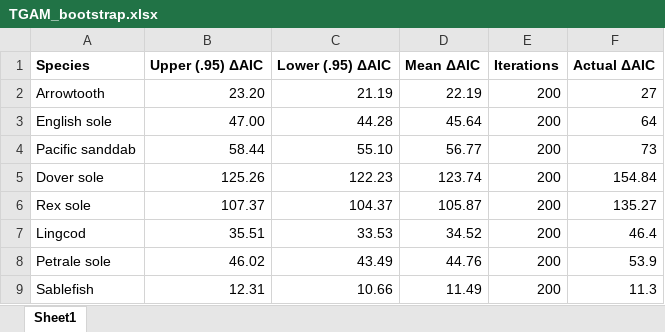
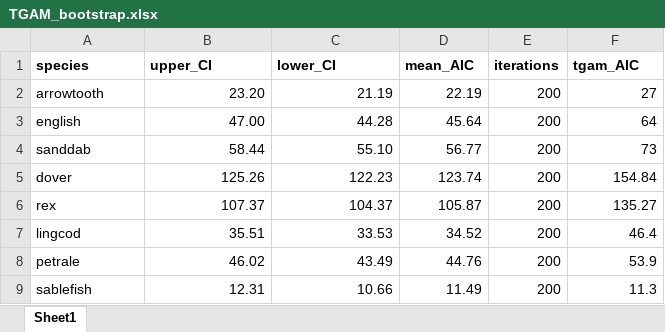
Before and after one commit to howardre/ORnearshore_groundfish, an Excel workbook: results/TGAM/TGAM_bootstrap.xlsx, sheet Sheet1, drawn as a sheet; values as stored, in another font and other column widths than the file's, no borders; removed rows and columns are numbered as before the commit, all else as after; the diff names each change by its address in the sheet, - before the commit and + after, or states it on an @@ line.

Commit message:
Edit results of TGAM into dataframe and save boxplot

```diff
--- a/results/TGAM/TGAM_bootstrap.xlsx (sheet Sheet1)
+++ b/results/TGAM/TGAM_bootstrap.xlsx (sheet Sheet1)
-row 1: Species | Upper (.95) ΔAIC | Lower (.95) ΔAIC | Mean ΔAIC | Iterations | Actual ΔAIC
+row 1: species | upper_CI | lower_CI | mean_AIC | iterations | tgam_AIC
-A2: Arrowtooth
+A2: arrowtooth
-A3: English sole
+A3: english
-A4: Pacific sanddab
+A4: sanddab
-A5: Dover sole
+A5: dover
-A6: Rex sole
+A6: rex
-A7: Lingcod
+A7: lingcod
-A8: Petrale sole
+A8: petrale
-A9: Sablefish
+A9: sablefish
```
Also changed, not shown: 1 other file.
